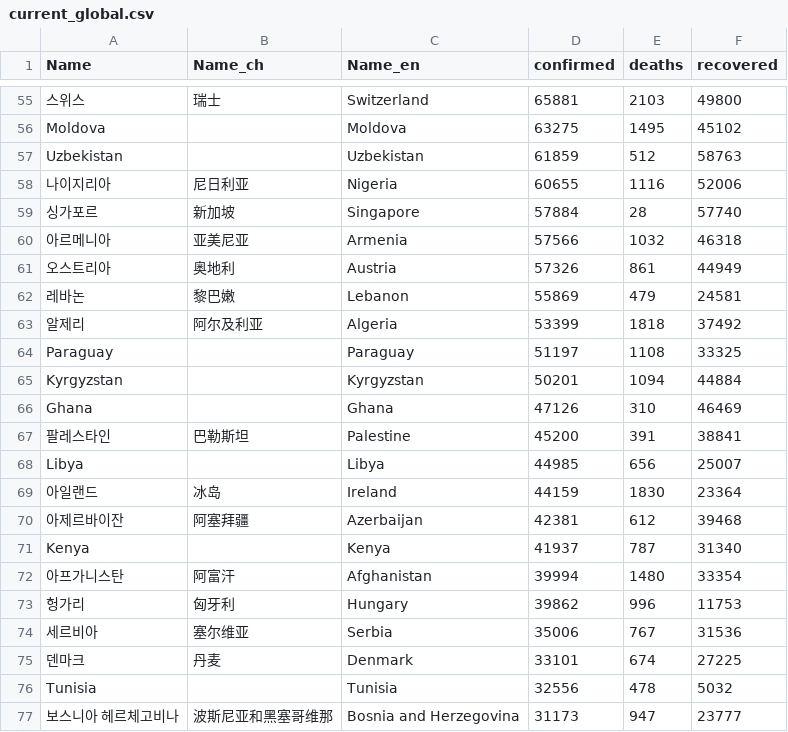
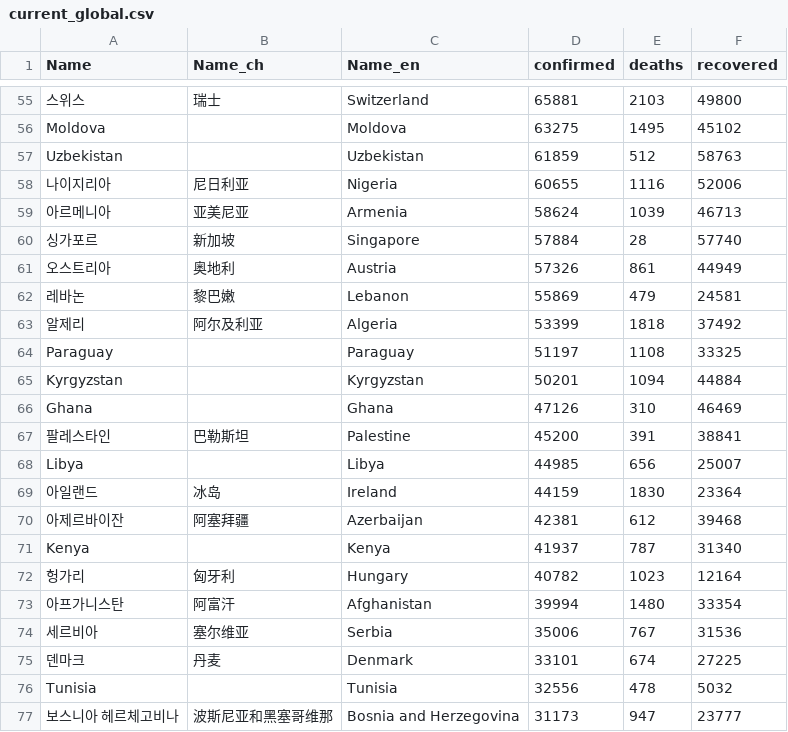
Before and after one commit to adrinerDP/livecod, a CSV file: data/current_global.csv, drawn as a sheet; only a part is shown, gaps mark what is left out; removed rows and columns are numbered as before the commit, all else as after; the diff names each change by its address in the sheet, - before the commit and + after, or states it on an @@ line.

```diff
--- a/data/current_global.csv
+++ b/data/current_global.csv
+row 59: 아르메니아 | 亚美尼亚 | Armenia | 58624 | 1039 | 46713
-row 60: 아르메니아 | 亚美尼亚 | Armenia | 57566 | 1032 | 46318
+row 72: 헝가리 | 匈牙利 | Hungary | 40782 | 1023 | 12164
-row 73: 헝가리 | 匈牙利 | Hungary | 39862 | 996 | 11753
```
Also changed, not shown: data/news_google.csv, data/news_jeju.csv, 7 other files.
